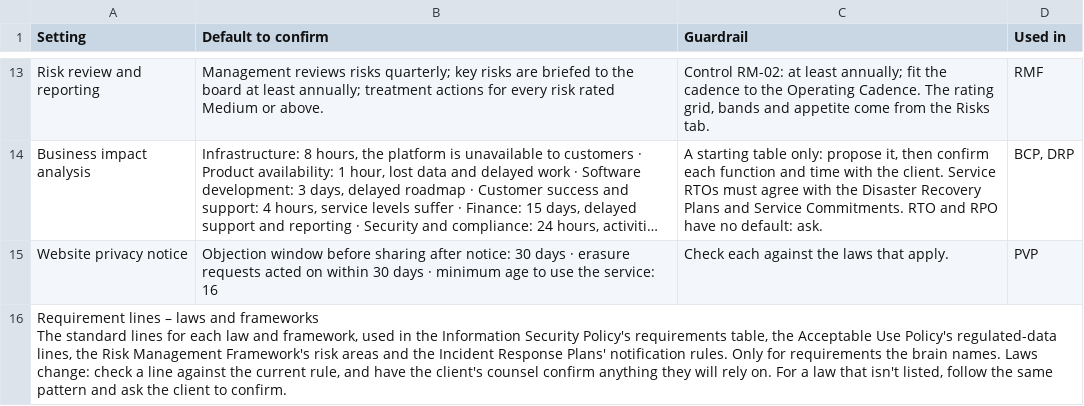
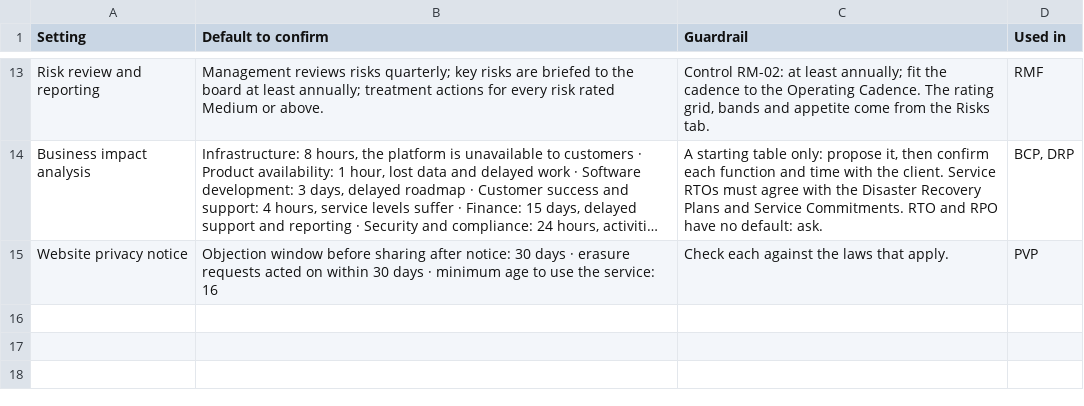
Before and after one commit to compliance-brain/soc2-compliance-brain, a CSV file: brain/library/settings-to-confirm.csv, drawn as a sheet; only a part is shown, gaps mark what is left out; long unchanged cells end in …; ↵ is a line break in a cell; the diff names each change by its address in the sheet, - before the commit and + after, or states it on an @@ line.

```diff
--- a/brain/library/settings-to-confirm.csv
+++ b/brain/library/settings-to-confirm.csv
-row 16: Requirement lines – laws and frameworks ↵ The standard lines for each law and framework, used in the Information Security Policy's requirements table, the Acceptable Use Policy's regulated-data lines, the Risk Management Framework's risk areas and the Incident Response Plans' notification rules. Only for requirements the brain names. Laws change: check a line against the current rule, and have the client's counsel confirm anything they will rely on. For a law that isn't listed, follow the same pattern and ask the client to confirm.
```
Also changed, not shown: brain/library/requirement-lines.csv, 8 other files.
